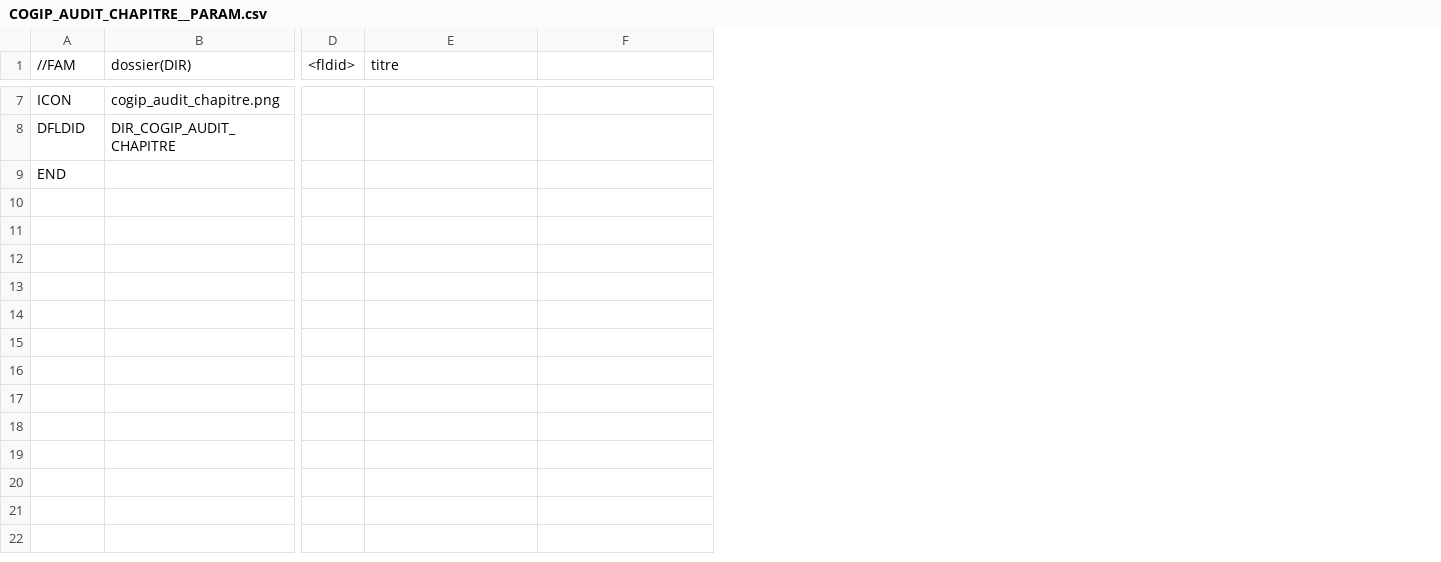
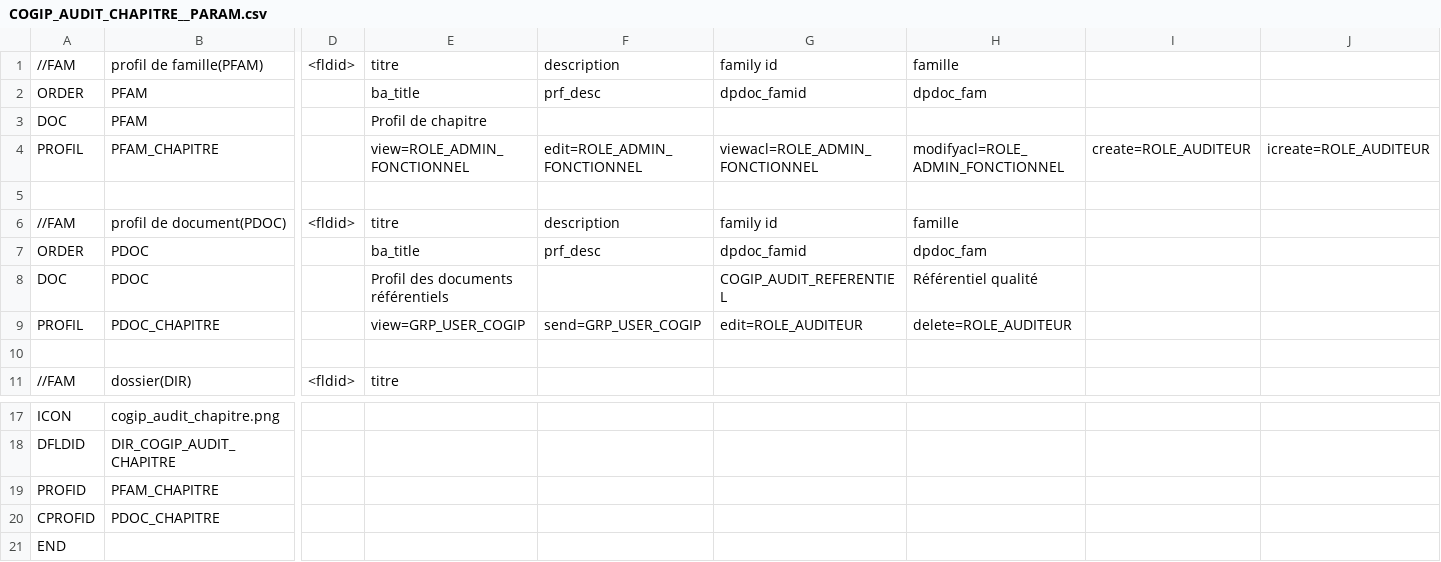
Before and after one commit to CircleCode/dynacase-quick-start-code, a CSV file: COGIP_AUDIT/COGIP_AUDIT_CHAPITRE__PARAM.csv, drawn as a sheet; only a part is shown, gaps mark what is left out; rows hold the shown columns only; the diff names each change by its address in the sheet, - before the commit and + after, or states it on an @@ line.

```diff
--- a/COGIP_AUDIT/COGIP_AUDIT_CHAPITRE__PARAM.csv
+++ b/COGIP_AUDIT/COGIP_AUDIT_CHAPITRE__PARAM.csv
+column G, empty
+column H, empty
+column I, empty
+column J, empty
+row 1: //FAM | profil de famille(PFAM) | <fldid> | titre | description | family id | famille
+row 2: ORDER | PFAM |  | ba_title | prf_desc | dpdoc_famid | dpdoc_fam
+row 3: DOC | PFAM |  | Profil de chapitre
+row 4: PROFIL | PFAM_CHAPITRE |  | view=ROLE_ADMIN_FONCTIONNEL | edit=ROLE_ADMIN_FONCTIONNEL | viewacl=ROLE_ADMIN_FONCTIONNEL | modifyacl=ROLE_ADMIN_FONCTIONNEL | create=ROLE_AUDITEUR | icreate=ROLE_AUDITEUR
+row 5: (empty)
+row 6: //FAM | profil de document(PDOC) | <fldid> | titre | description | family id | famille
+row 7: ORDER | PDOC |  | ba_title | prf_desc | dpdoc_famid | dpdoc_fam
+row 8: DOC | PDOC |  | Profil des documents référentiels |  | COGIP_AUDIT_REFERENTIEL | Référentiel qualité
+row 9: PROFIL | PDOC_CHAPITRE |  | view=GRP_USER_COGIP | send=GRP_USER_COGIP | edit=ROLE_AUDITEUR | delete=ROLE_AUDITEUR
+row 10: (empty)
+row 19: PROFID | PFAM_CHAPITRE
+row 20: CPROFID | PDOC_CHAPITRE
```
Also changed, not shown: COGIP_AUDIT/COGIP_AUDIT_AUDIT__PARAM.csv, COGIP_AUDIT/COGIP_AUDIT_FNC__PARAM.csv, 3 other files.
